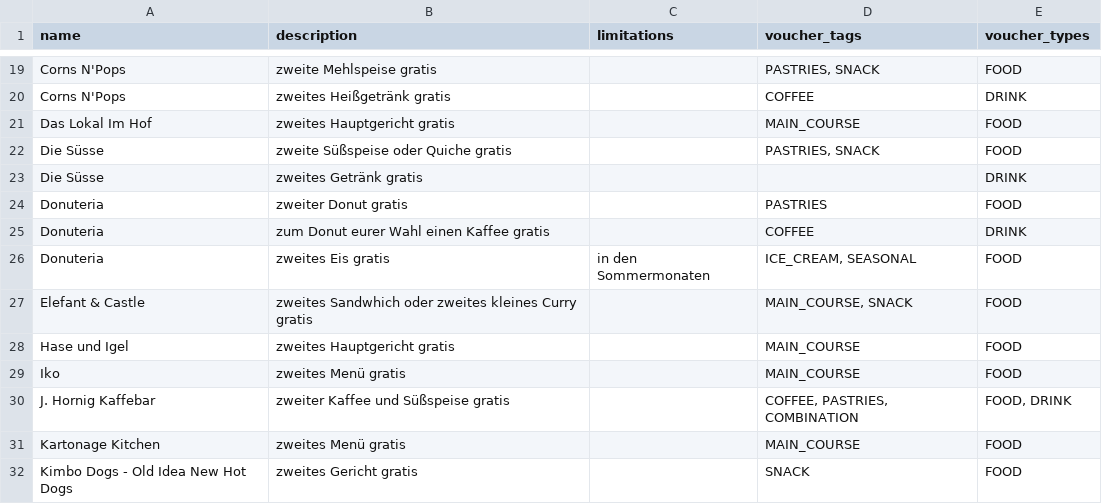
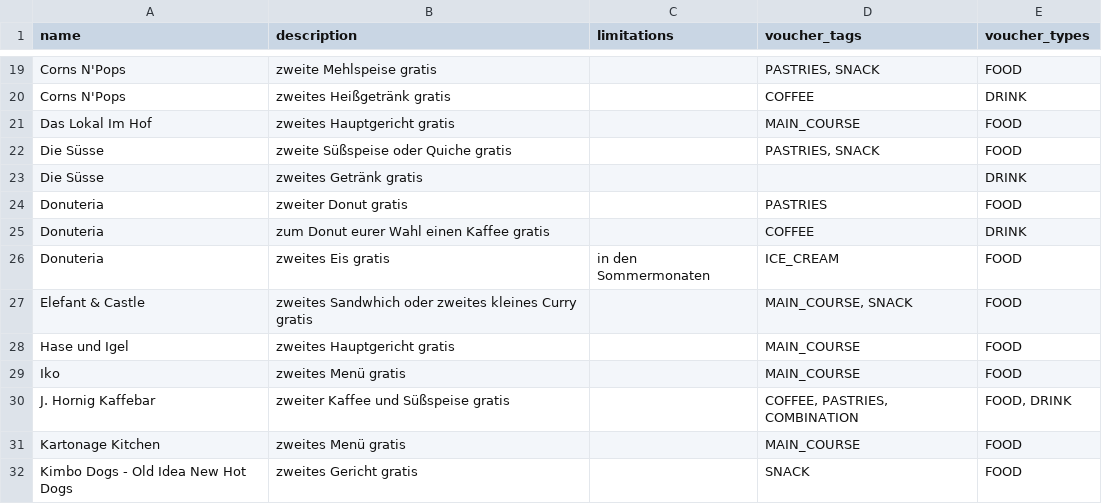
Before and after one commit to Team-LANS/luups-map, a CSV file: data/vouchers.csv, drawn as a sheet; only a part is shown, gaps mark what is left out.

Commit message:
Add limitations column

```diff
--- a/data/vouchers.csv
+++ b/data/vouchers.csv
@@ -25,3 +25,3 @@ Donuteria                                    | zweiter Donut gratis
 Donuteria                                    | zum Donut eurer Wahl einen Kaffee gratis                                             |                                                                                                           | COFFEE                        | DRINK
-Donuteria                                    | zweites Eis gratis                                                                   | in den Sommermonaten                                                                                      | ICE_CREAM, SEASONAL           | FOOD
+Donuteria                                    | zweites Eis gratis                                                                   | in den Sommermonaten                                                                                      | ICE_CREAM                     | FOOD
 Elefant & Castle                             | zweites Sandwhich oder zweites kleines Curry gratis                                  |                                                                                                           | MAIN_COURSE, SNACK            | FOOD
```
Also changed, not shown: 7 other files.
